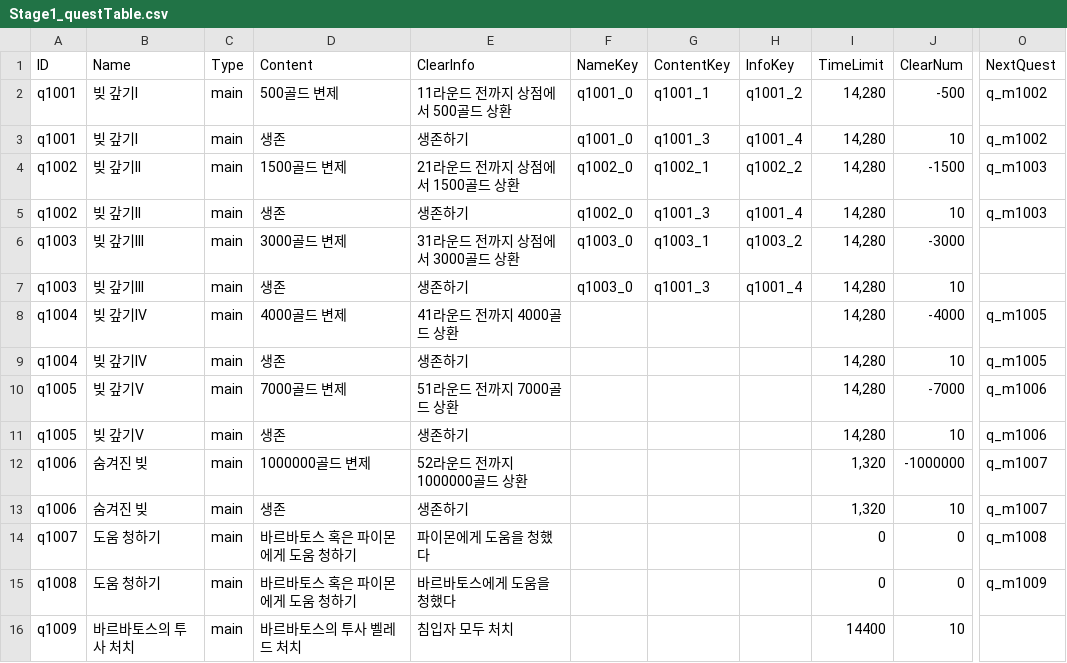
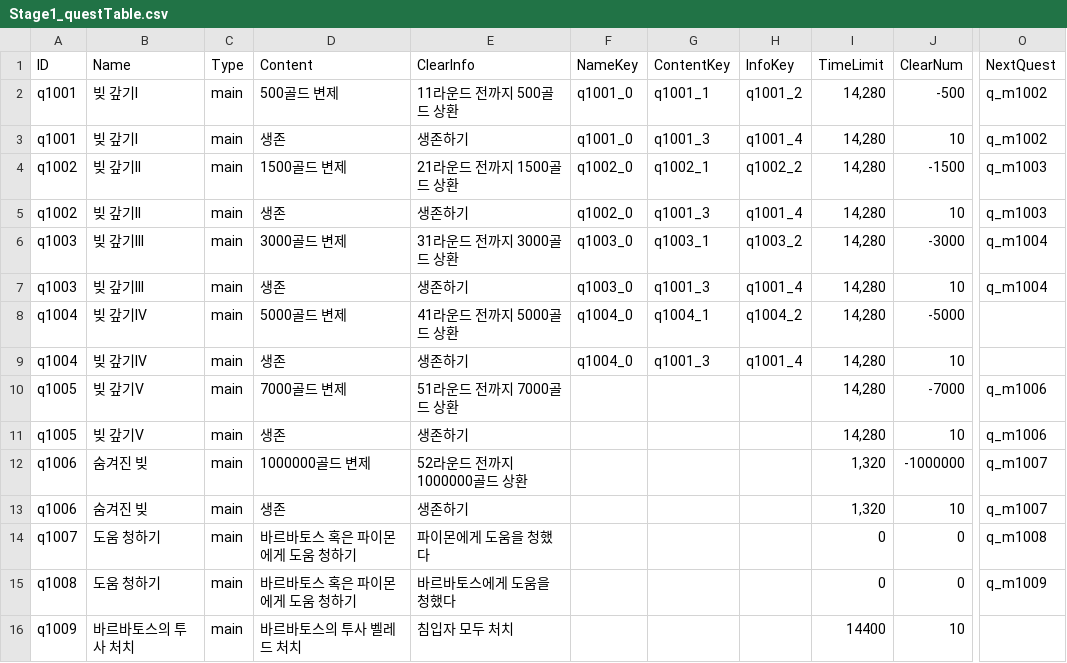
Before and after one commit to kio972/Project_DefenceMaking, a CSV file: Assets/Resources/Data/Stage1/Stage1_questTable.csv, drawn as a sheet; only a part is shown, gaps mark what is left out; the diff covers the shown part only; the diff names each change by its address in the sheet, - before the commit and + after, or states it on an @@ line.

```diff
--- a/Assets/Resources/Data/Stage1/Stage1_questTable.csv
+++ b/Assets/Resources/Data/Stage1/Stage1_questTable.csv
-E2 (ClearInfo): 11라운드 전까지 상점에서 500골드 상환
+E2 (ClearInfo): 11라운드 전까지 500골드 상환
-E4 (ClearInfo): 21라운드 전까지 상점에서 1500골드 상환
+E4 (ClearInfo): 21라운드 전까지 1500골드 상환
-E6 (ClearInfo): 31라운드 전까지 상점에서 3000골드 상환
+E6 (ClearInfo): 31라운드 전까지 3000골드 상환
-O6:O7 (NextQuest): (empty)
+O6:O7 (NextQuest): q_m1004
-D8 (Content): 4000골드 변제
+D8 (Content): 5000골드 변제
-E8 (ClearInfo): 41라운드 전까지 4000골드 상환
+E8 (ClearInfo): 41라운드 전까지 5000골드 상환
-F8:F9 (NameKey): (empty)
+F8:F9 (NameKey): q1004_0
-G8 (ContentKey): (empty)
+G8 (ContentKey): q1004_1
-H8 (InfoKey): (empty)
+H8 (InfoKey): q1004_2
-J8 (ClearNum): -4000
+J8 (ClearNum): -5000
-O8:O9 (NextQuest): q_m1005
+O8:O9 (NextQuest): (empty)
-G9 (ContentKey): (empty)
+G9 (ContentKey): q1001_3
-H9 (InfoKey): (empty)
+H9 (InfoKey): q1001_4
```
Also changed, not shown: 35 edited cells elsewhere in this file, 4 other files.
